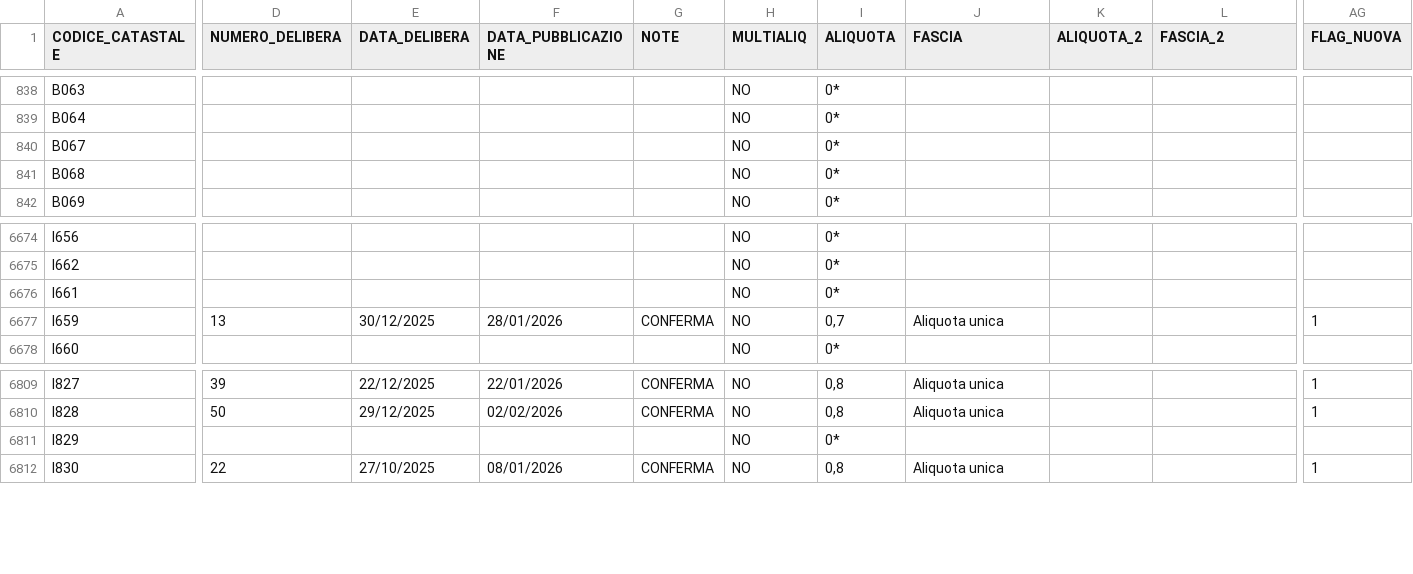
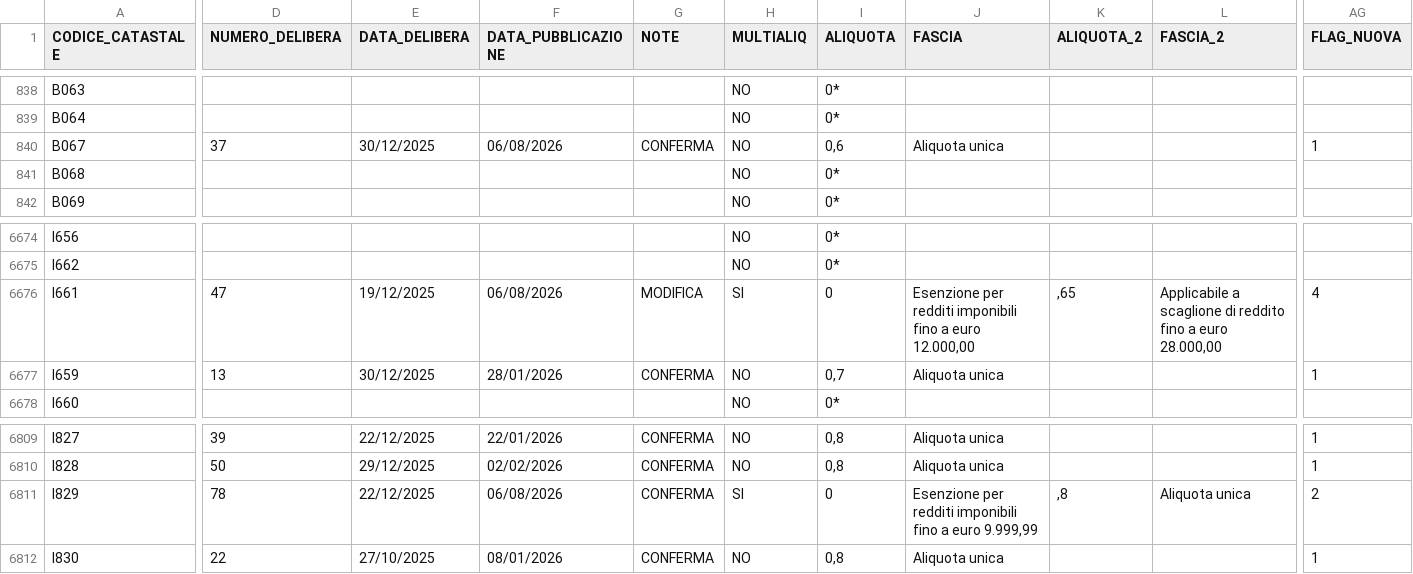
Before and after one commit to BernardoGiordano/stipendio.top, a CSV file: data/Add_comunale_irpef2026.csv, drawn as a sheet; only a part is shown, gaps mark what is left out; the diff covers the shown part only; the diff names each change by its address in the sheet, - before the commit and + after, or states it on an @@ line.

```diff
--- a/data/Add_comunale_irpef2026.csv
+++ b/data/Add_comunale_irpef2026.csv
-D840 (NUMERO_DELIBERA): (empty)
+D840 (NUMERO_DELIBERA): 37
-E840 (DATA_DELIBERA): (empty)
+E840 (DATA_DELIBERA): 30/12/2025
-F840 (DATA_PUBBLICAZIONE): (empty)
+F840 (DATA_PUBBLICAZIONE): 06/08/2026
-G840 (NOTE): (empty)
+G840 (NOTE): CONFERMA
-I840 (ALIQUOTA): 0*
+I840 (ALIQUOTA): 0,6
-J840 (FASCIA): (empty)
+J840 (FASCIA): Aliquota unica
-AG840 (FLAG_NUOVA): (empty)
+AG840 (FLAG_NUOVA): 1
-D6676 (NUMERO_DELIBERA): (empty)
+D6676 (NUMERO_DELIBERA): 47
-E6676 (DATA_DELIBERA): (empty)
+E6676 (DATA_DELIBERA): 19/12/2025
-F6676 (DATA_PUBBLICAZIONE): (empty)
+F6676 (DATA_PUBBLICAZIONE): 06/08/2026
-G6676 (NOTE): (empty)
+G6676 (NOTE): MODIFICA
-H6676 (MULTIALIQ): NO
+H6676 (MULTIALIQ): SI
-I6676 (ALIQUOTA): 0*
+I6676 (ALIQUOTA): 0
-J6676 (FASCIA): (empty)
+J6676 (FASCIA): Esenzione per redditi imponibili fino a euro 12.000,00
-K6676 (ALIQUOTA_2): (empty)
+K6676 (ALIQUOTA_2): ,65
-L6676 (FASCIA_2): (empty)
+L6676 (FASCIA_2): Applicabile a scaglione di reddito fino a euro 28.000,00
-AG6676 (FLAG_NUOVA): (empty)
+AG6676 (FLAG_NUOVA): 4
-D6811 (NUMERO_DELIBERA): (empty)
+D6811 (NUMERO_DELIBERA): 78
-E6811 (DATA_DELIBERA): (empty)
+E6811 (DATA_DELIBERA): 22/12/2025
-F6811 (DATA_PUBBLICAZIONE): (empty)
+F6811 (DATA_PUBBLICAZIONE): 06/08/2026
-G6811 (NOTE): (empty)
+G6811 (NOTE): CONFERMA
-H6811 (MULTIALIQ): NO
+H6811 (MULTIALIQ): SI
-I6811 (ALIQUOTA): 0*
+I6811 (ALIQUOTA): 0
-J6811 (FASCIA): (empty)
+J6811 (FASCIA): Esenzione per redditi imponibili fino a euro 9.999,99
-K6811 (ALIQUOTA_2): (empty)
+K6811 (ALIQUOTA_2): ,8
-L6811 (FASCIA_2): (empty)
+L6811 (FASCIA_2): Aliquota unica
-AG6811 (FLAG_NUOVA): (empty)
+AG6811 (FLAG_NUOVA): 2
```
Also changed, not shown: 1 moved row and 27 edited cells elsewhere in this file, 1 other file.
